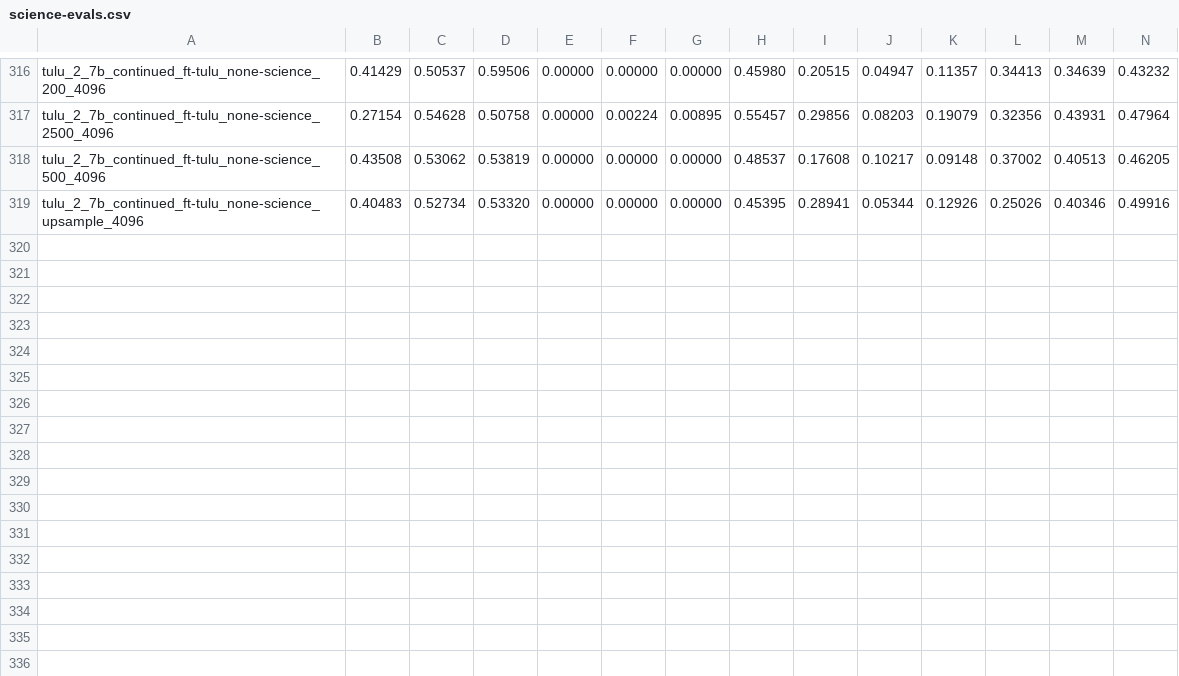
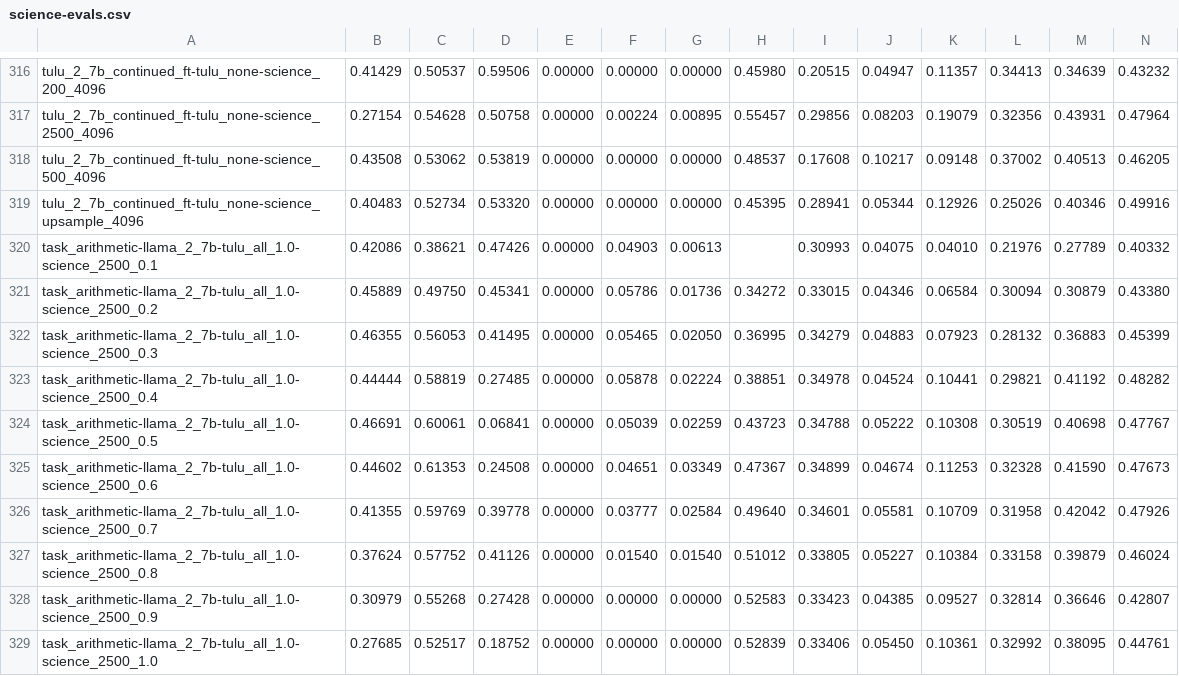
Before and after one commit to jacob-morrison/modular-adaptation, a CSV file: results/current/science-evals.csv, drawn as a sheet; only a part is shown, gaps mark what is left out; rows hold the shown columns only; the diff names each change by its address in the sheet, - before the commit and + after, or states it on an @@ line.

```diff
--- a/results/current/science-evals.csv
+++ b/results/current/science-evals.csv
+row 320: task_arithmetic-llama_2_7b-tulu_all_1.0-science_2500_0.1 | 0.42086 | 0.38621 | 0.47426 | 0.00000 | 0.04903 | 0.00613 |  | 0.30993 | 0.04075 | 0.04010 | 0.21976 | 0.27789 | 0.40332
+row 321: task_arithmetic-llama_2_7b-tulu_all_1.0-science_2500_0.2 | 0.45889 | 0.49750 | 0.45341 | 0.00000 | 0.05786 | 0.01736 | 0.34272 | 0.33015 | 0.04346 | 0.06584 | 0.30094 | 0.30879 | 0.43380
+row 322: task_arithmetic-llama_2_7b-tulu_all_1.0-science_2500_0.3 | 0.46355 | 0.56053 | 0.41495 | 0.00000 | 0.05465 | 0.02050 | 0.36995 | 0.34279 | 0.04883 | 0.07923 | 0.28132 | 0.36883 | 0.45399
+row 323: task_arithmetic-llama_2_7b-tulu_all_1.0-science_2500_0.4 | 0.44444 | 0.58819 | 0.27485 | 0.00000 | 0.05878 | 0.02224 | 0.38851 | 0.34978 | 0.04524 | 0.10441 | 0.29821 | 0.41192 | 0.48282
+row 324: task_arithmetic-llama_2_7b-tulu_all_1.0-science_2500_0.5 | 0.46691 | 0.60061 | 0.06841 | 0.00000 | 0.05039 | 0.02259 | 0.43723 | 0.34788 | 0.05222 | 0.10308 | 0.30519 | 0.40698 | 0.47767
+row 325: task_arithmetic-llama_2_7b-tulu_all_1.0-science_2500_0.6 | 0.44602 | 0.61353 | 0.24508 | 0.00000 | 0.04651 | 0.03349 | 0.47367 | 0.34899 | 0.04674 | 0.11253 | 0.32328 | 0.41590 | 0.47673
+row 326: task_arithmetic-llama_2_7b-tulu_all_1.0-science_2500_0.7 | 0.41355 | 0.59769 | 0.39778 | 0.00000 | 0.03777 | 0.02584 | 0.49640 | 0.34601 | 0.05581 | 0.10709 | 0.31958 | 0.42042 | 0.47926
+row 327: task_arithmetic-llama_2_7b-tulu_all_1.0-science_2500_0.8 | 0.37624 | 0.57752 | 0.41126 | 0.00000 | 0.01540 | 0.01540 | 0.51012 | 0.33805 | 0.05227 | 0.10384 | 0.33158 | 0.39879 | 0.46024
+row 328: task_arithmetic-llama_2_7b-tulu_all_1.0-science_2500_0.9 | 0.30979 | 0.55268 | 0.27428 | 0.00000 | 0.00000 | 0.00000 | 0.52583 | 0.33423 | 0.04385 | 0.09527 | 0.32814 | 0.36646 | 0.42807
+row 329: task_arithmetic-llama_2_7b-tulu_all_1.0-science_2500_1.0 | 0.27685 | 0.52517 | 0.18752 | 0.00000 | 0.00000 | 0.00000 | 0.52839 | 0.33406 | 0.05450 | 0.10361 | 0.32992 | 0.38095 | 0.44761
```
Also changed, not shown: results/current/manual-safety-evals.csv, results/current/safety-evals.csv, 9 other files.
